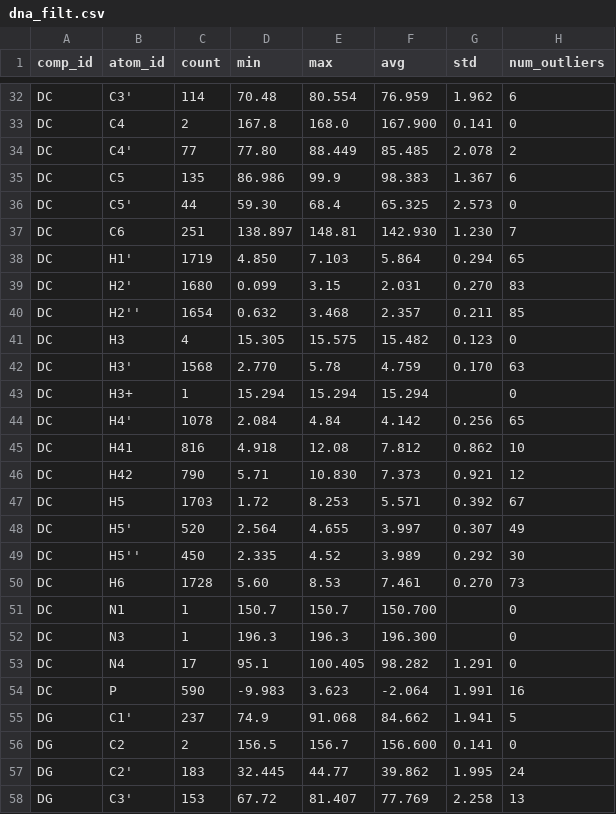
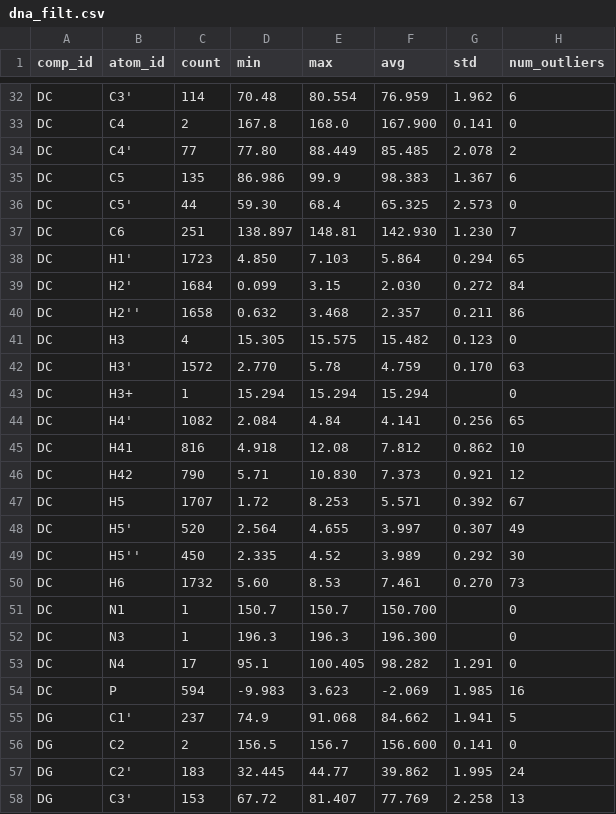
Before and after one commit to wwPDB/py-wwpdb_utils_nmr, a CSV file: wwpdb/utils/nmr/bmrb_cs_stat/dna_filt.csv, drawn as a sheet; only a part is shown, gaps mark what is left out; the diff covers the shown part only.

```diff
--- a/wwpdb/utils/nmr/bmrb_cs_stat/dna_filt.csv
+++ b/wwpdb/utils/nmr/bmrb_cs_stat/dna_filt.csv
@@ -37,15 +37,15 @@ DC,C5',44,59.30,68.4,65.325,2.573,0
 DC,C6,251,138.897,148.81,142.930,1.230,7
-DC,H1',1719,4.850,7.103,5.864,0.294,65
-DC,H2',1680,0.099,3.15,2.031,0.270,83
-DC,H2'',1654,0.632,3.468,2.357,0.211,85
+DC,H1',1723,4.850,7.103,5.864,0.294,65
+DC,H2',1684,0.099,3.15,2.030,0.272,84
+DC,H2'',1658,0.632,3.468,2.357,0.211,86
 DC,H3,4,15.305,15.575,15.482,0.123,0
-DC,H3',1568,2.770,5.78,4.759,0.170,63
+DC,H3',1572,2.770,5.78,4.759,0.170,63
 DC,H3+,1,15.294,15.294,15.294,,0
-DC,H4',1078,2.084,4.84,4.142,0.256,65
+DC,H4',1082,2.084,4.84,4.141,0.256,65
 DC,H41,816,4.918,12.08,7.812,0.862,10
 DC,H42,790,5.71,10.830,7.373,0.921,12
-DC,H5,1703,1.72,8.253,5.571,0.392,67
+DC,H5,1707,1.72,8.253,5.571,0.392,67
 DC,H5',520,2.564,4.655,3.997,0.307,49
 DC,H5'',450,2.335,4.52,3.989,0.292,30
-DC,H6,1728,5.60,8.53,7.461,0.270,73
+DC,H6,1732,5.60,8.53,7.461,0.270,73
 DC,N1,1,150.7,150.7,150.700,,0
@@ -53,3 +53,3 @@ DC,N3,1,196.3,196.3,196.300,,0
 DC,N4,17,95.1,100.405,98.282,1.291,0
-DC,P,590,-9.983,3.623,-2.064,1.991,16
+DC,P,594,-9.983,3.623,-2.069,1.985,16
 DG,C1',237,74.9,91.068,84.662,1.941,5
```
Also changed, not shown: 10 edited cells elsewhere in this file, wwpdb/utils/nmr/bmrb_cs_stat/aa_filt.csv, wwpdb/utils/nmr/bmrb_cs_stat/aa_full.csv, 41 other files.
